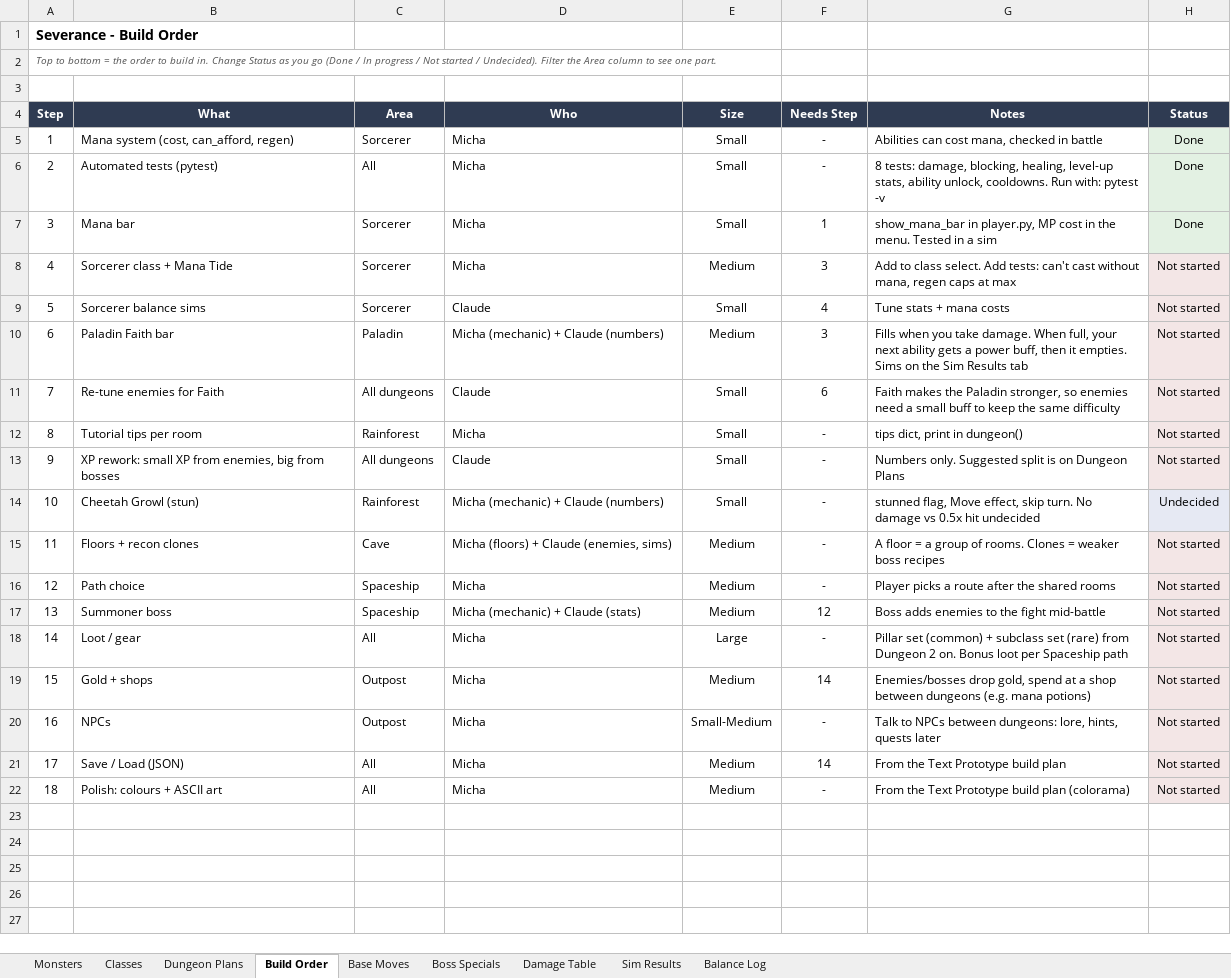
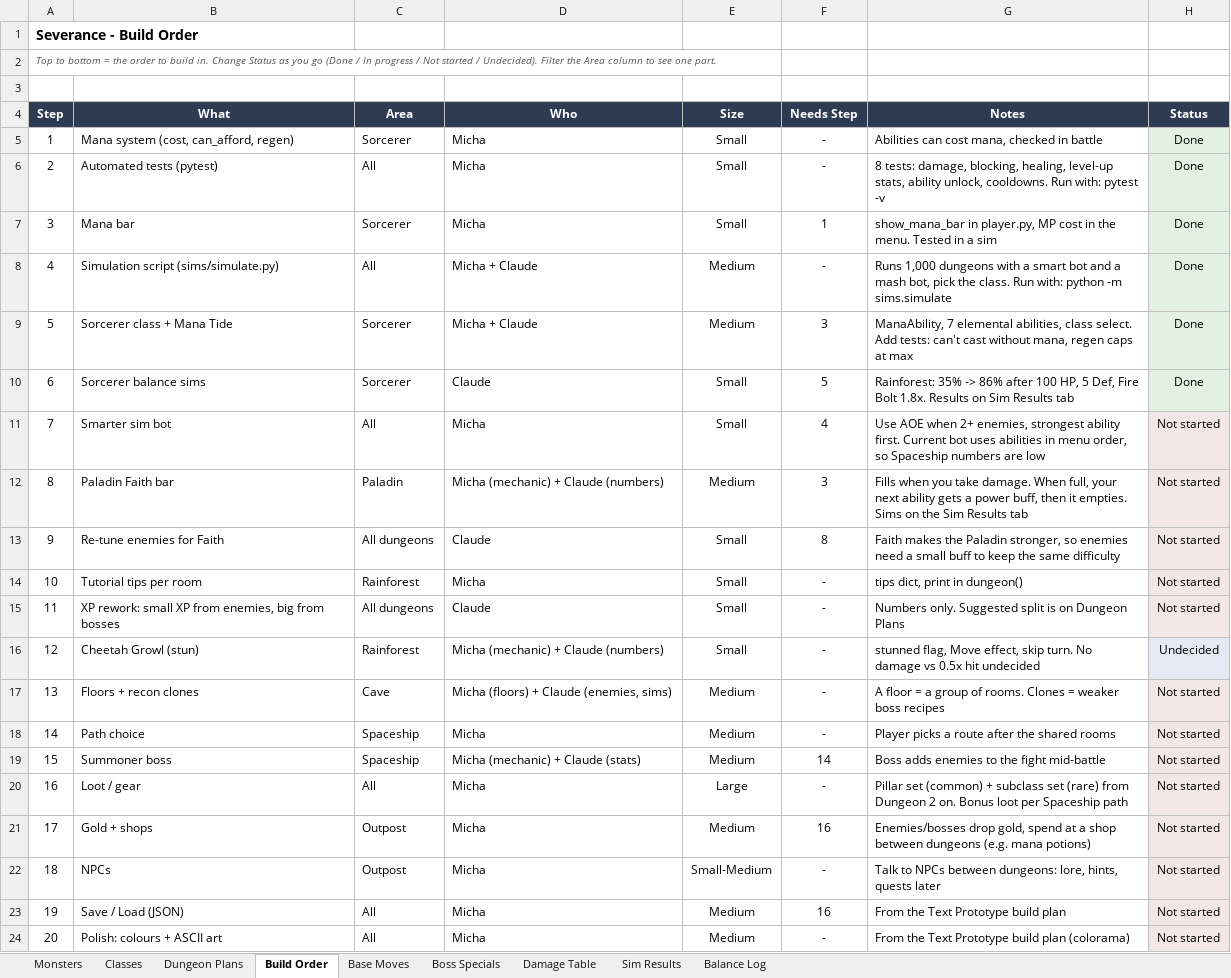
Before and after one commit to NoisyBoy2905/severance-text, an Excel workbook: docs/Severance Design Docs.xlsx, sheet Build Order, drawn as a sheet; values as stored, in another font and other column widths than the file's, no borders; charts and pictures and conditional formats not drawn; addresses are those after the commit; the diff names each change by its address in the sheet, - before the commit and + after, or states it on an @@ line.

Commit message:
Add Sorcerer class, tune stats with sims

```diff
--- a/docs/Severance Design Docs.xlsx (sheet Build Order)
+++ b/docs/Severance Design Docs.xlsx (sheet Build Order)
+row 8: 4 | Simulation script (sims/simulate.py) | All | Micha + Claude | Medium | - | Runs 1,000 dungeons with a smart bot and a mash bot, pick the class. Run with: python -m sims.simulate | Done
@@ column A (Step) renumbered from row 9 down @@
-D9 (Who): Micha
+D9 (Who): Micha + Claude
-G9 (Notes): Add to class select.…
+G9 (Notes): ManaAbility, 7 elemental abilities, class select.…
-H9:H10 (Status): Not started
+H9:H10 (Status): Done
-F10 (Needs Step): 4
+F10 (Needs Step): 5
-G10 (Notes): Tune stats + mana costs
+G10 (Notes): Rainforest: 35% -> 86% after 100 HP, 5 Def, Fire Bolt 1.8x. Results on Sim Results tab
+row 11: 7 | Smarter sim bot | All | Micha | Small | 4 | Use AOE when 2+ enemies, strongest ability first. Current bot uses abilities in menu order, so Spaceship numbers are low | Not started
-F13 (Needs Step): 6
+F13 (Needs Step): 8
-F19 (Needs Step): 12
+F19 (Needs Step): 14
-F21 (Needs Step): 14
+F21 (Needs Step): 16
-F23 (Needs Step): 14
+F23 (Needs Step): 16
```
Also changed, not shown: sheet Classes, sheet Sim Results, sheet Balance Log, formulas that keep their value, 3 other files.
